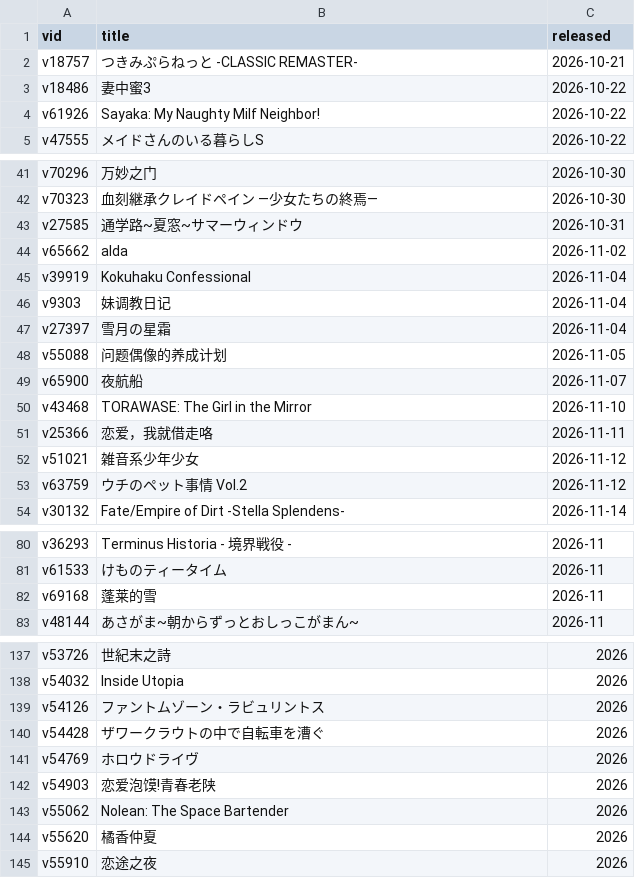
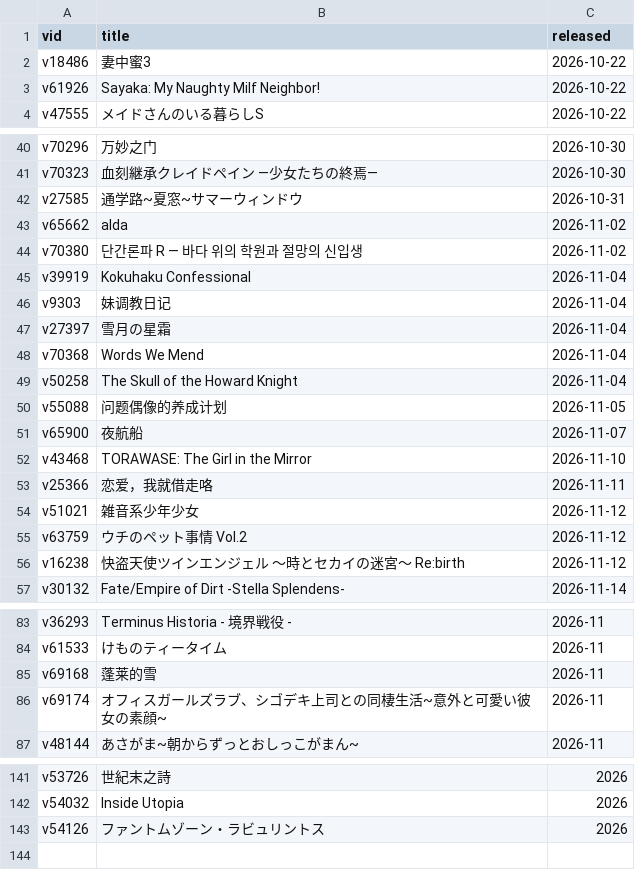
Before and after one commit to Vinfall/VNDB-Calendar, a CSV file: output/vndb.csv, drawn as a sheet; only a part is shown, gaps mark what is left out; the diff covers the shown part only.

```diff
--- a/output/vndb.csv
+++ b/output/vndb.csv
@@ -1,3 +1,2 @@
 vid;title;released
-v18757;つきみぷらねっと -CLASSIC REMASTER-;2026-10-21
 v18486;妻中蜜3;2026-10-22
@@ -44,2 +43,3 @@ v27585;通学路~夏窓~サマーウィンドウ;2026-10-31
 v65662;alda;2026-11-02
+v70380;단간론파 R — 바다 위의 학원과 절망의 신입생;2026-11-02
 v39919;Kokuhaku Confessional;2026-11-04
@@ -47,2 +47,4 @@ v9303;妹调教日记;2026-11-04
 v27397;雪月の星霜;2026-11-04
+v70368;Words We Mend;2026-11-04
+v50258;The Skull of the Howard Knight;2026-11-04
 v55088;问题偶像的养成计划;2026-11-05
@@ -53,2 +55,3 @@ v51021;雑音系少年少女;2026-11-12
 v63759;ウチのペット事情 Vol.2;2026-11-12
+v16238;快盗天使ツインエンジェル 〜時とセカイの迷宮〜 Re:birth;2026-11-12
 v30132;Fate/Empire of Dirt -Stella Splendens-;2026-11-14
@@ -82,2 +85,3 @@ v61533;けものティータイム;2026-11
 v69168;蓬莱的雪;2026-11
+v69174;オフィスガールズラブ、シゴデキ上司との同棲生活~意外と可愛い彼女の素顔~;2026-11
 v48144;あさがま~朝からずっとおしっこがまん~;2026-11
@@ -139,7 +143 @@ v54032;Inside Utopia;2026
 v54126;ファントムゾーン・ラビュリントス;2026
-v54428;ザワークラウトの中で自転車を漕ぐ;2026
-v54769;ホロウドライヴ;2026
-v54903;恋爱泡馍!青春老陕;2026
-v55062;Nolean: The Space Bartender;2026
-v55620;橘香仲夏;2026
-v55910;恋途之夜;2026
```
Also changed, not shown: 1 edited cell elsewhere in this file, 2 other files.
